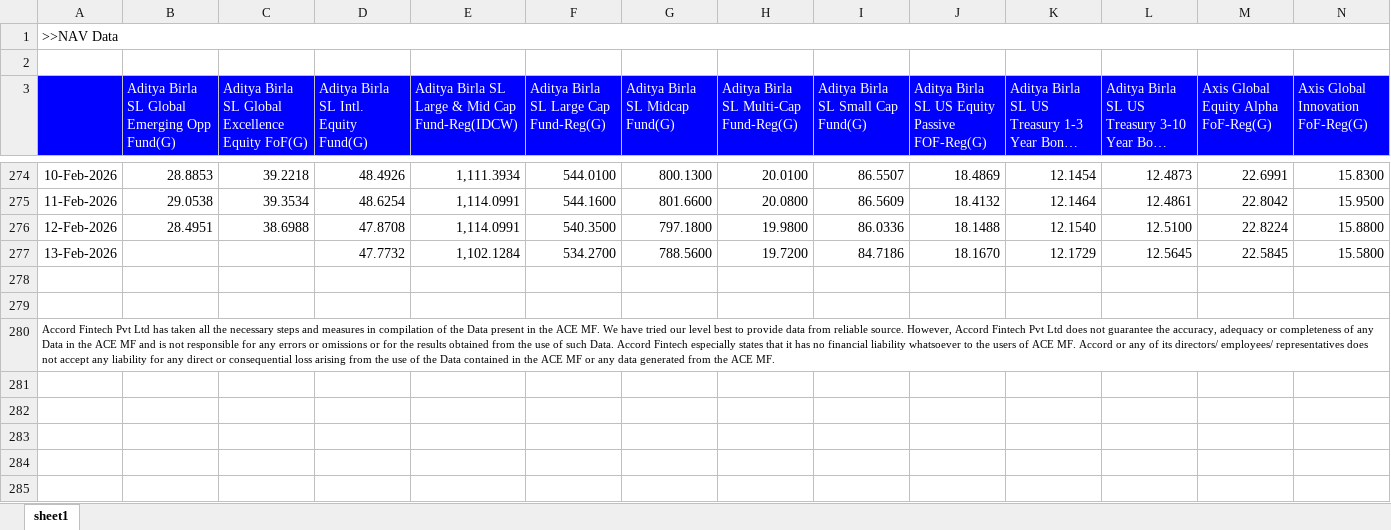
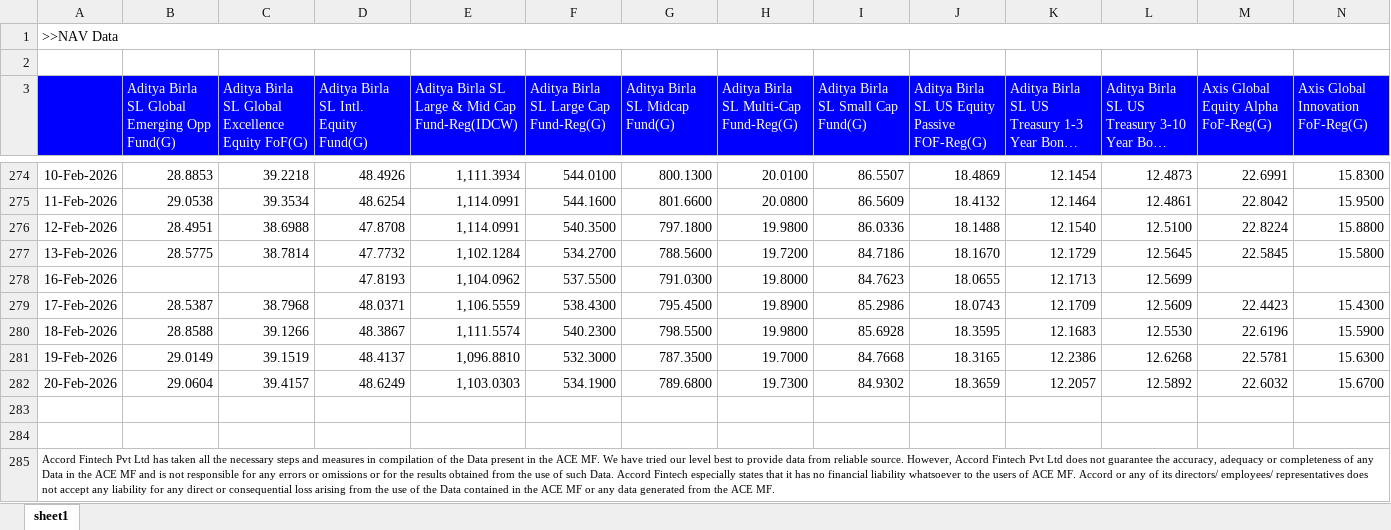
Before and after one commit to sat2567/ss, an Excel workbook: alldata.xlsx, sheet sheet1, drawn as a sheet; only a part is shown, gaps mark what is left out; long unchanged cells end in …; values as stored, in another font and other column widths than the file's, no borders; rows hold the shown columns only; the diff names each change by its address in the sheet, - before the commit and + after, or states it on an @@ line.

Commit message:
Add files via upload

```diff
--- a/alldata.xlsx (sheet sheet1)
+++ b/alldata.xlsx (sheet sheet1)
-B277: (empty)
+B277: 28.5775
-C277: (empty)
+C277: 38.7814
+row 278: 16-Feb-2026 |  |  | 47.8193 | 1,104.0962 | 537.5500 | 791.0300 | 19.8000 | 84.7623 | 18.0655 | 12.1713 | 12.5699
+row 279: 17-Feb-2026 | 28.5387 | 38.7968 | 48.0371 | 1,106.5559 | 538.4300 | 795.4500 | 19.8900 | 85.2986 | 18.0743 | 12.1709 | 12.5609 | 22.4423 | 15.4300
+row 280: 18-Feb-2026 | 28.8588 | 39.1266 | 48.3867 | 1,111.5574 | 540.2300 | 798.5500 | 19.9800 | 85.6928 | 18.3595 | 12.1683 | 12.5530 | 22.6196 | 15.5900
+row 281: 19-Feb-2026 | 29.0149 | 39.1519 | 48.4137 | 1,096.8810 | 532.3000 | 787.3500 | 19.7000 | 84.7668 | 18.3165 | 12.2386 | 12.6268 | 22.5781 | 15.6300
+row 282: 20-Feb-2026 | 29.0604 | 39.4157 | 48.6249 | 1,103.0303 | 534.1900 | 789.6800 | 19.7300 | 84.9302 | 18.3659 | 12.2057 | 12.5892 | 22.6032 | 15.6700
```
